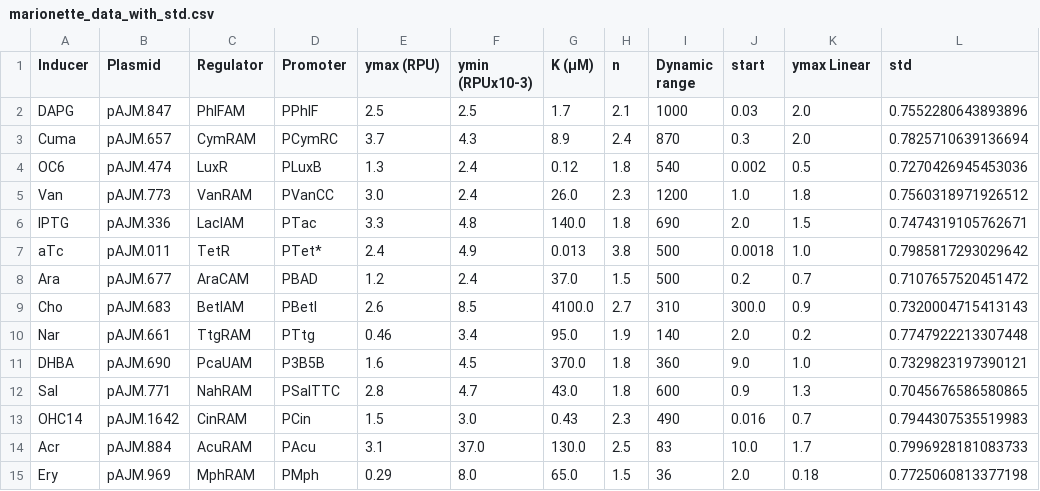
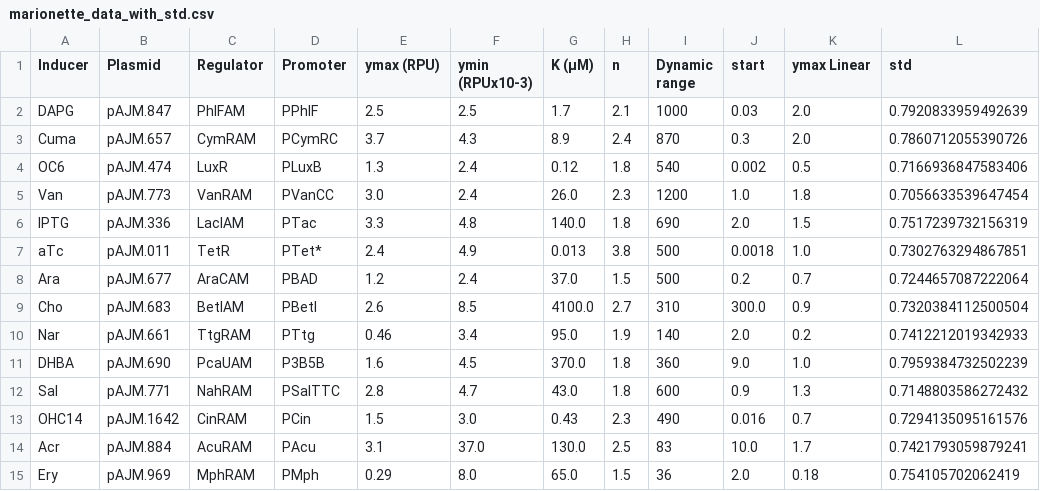
Before and after one commit to pacti-org/cs-biocircuits, a CSV file: data/marionette_data_with_std.csv, drawn as a sheet.

```diff
--- a/data/marionette_data_with_std.csv
+++ b/data/marionette_data_with_std.csv
@@ -1,15 +1,15 @@
 Inducer,Plasmid,Regulator,Promoter,ymax (RPU),ymin (RPUx10-3),K (µM),n,Dynamic range,start,ymax Linear,std
-DAPG,pAJM.847,PhlFAM,PPhlF,2.5,2.5,1.7,2.1,1000,0.03,2.0,0.7552280643893896
-Cuma,pAJM.657,CymRAM,PCymRC,3.7,4.3,8.9,2.4,870,0.3,2.0,0.7825710639136694
-OC6,pAJM.474,LuxR,PLuxB,1.3,2.4,0.12,1.8,540,0.002,0.5,0.7270426945453036
-Van,pAJM.773,VanRAM,PVanCC,3.0,2.4,26.0,2.3,1200,1.0,1.8,0.7560318971926512
-IPTG,pAJM.336,LacIAM,PTac,3.3,4.8,140.0,1.8,690,2.0,1.5,0.7474319105762671
-aTc,pAJM.011,TetR,PTet*,2.4,4.9,0.013,3.8,500,0.0018,1.0,0.7985817293029642
-Ara,pAJM.677,AraCAM,PBAD,1.2,2.4,37.0,1.5,500,0.2,0.7,0.7107657520451472
-Cho,pAJM.683,BetIAM,PBetI,2.6,8.5,4100.0,2.7,310,300.0,0.9,0.7320004715413143
-Nar,pAJM.661,TtgRAM,PTtg,0.46,3.4,95.0,1.9,140,2.0,0.2,0.7747922213307448
-DHBA,pAJM.690,PcaUAM,P3B5B,1.6,4.5,370.0,1.8,360,9.0,1.0,0.7329823197390121
-Sal,pAJM.771,NahRAM,PSalTTC,2.8,4.7,43.0,1.8,600,0.9,1.3,0.7045676586580865
-OHC14,pAJM.1642,CinRAM,PCin,1.5,3.0,0.43,2.3,490,0.016,0.7,0.7944307535519983
-Acr,pAJM.884,AcuRAM,PAcu,3.1,37.0,130.0,2.5,83,10.0,1.7,0.7996928181083733
-Ery,pAJM.969,MphRAM,PMph,0.29,8.0,65.0,1.5,36,2.0,0.18,0.7725060813377198
+DAPG,pAJM.847,PhlFAM,PPhlF,2.5,2.5,1.7,2.1,1000,0.03,2.0,0.7920833959492639
+Cuma,pAJM.657,CymRAM,PCymRC,3.7,4.3,8.9,2.4,870,0.3,2.0,0.7860712055390726
+OC6,pAJM.474,LuxR,PLuxB,1.3,2.4,0.12,1.8,540,0.002,0.5,0.7166936847583406
+Van,pAJM.773,VanRAM,PVanCC,3.0,2.4,26.0,2.3,1200,1.0,1.8,0.7056633539647454
+IPTG,pAJM.336,LacIAM,PTac,3.3,4.8,140.0,1.8,690,2.0,1.5,0.7517239732156319
+aTc,pAJM.011,TetR,PTet*,2.4,4.9,0.013,3.8,500,0.0018,1.0,0.7302763294867851
+Ara,pAJM.677,AraCAM,PBAD,1.2,2.4,37.0,1.5,500,0.2,0.7,0.7244657087222064
+Cho,pAJM.683,BetIAM,PBetI,2.6,8.5,4100.0,2.7,310,300.0,0.9,0.7320384112500504
+Nar,pAJM.661,TtgRAM,PTtg,0.46,3.4,95.0,1.9,140,2.0,0.2,0.7412212019342933
+DHBA,pAJM.690,PcaUAM,P3B5B,1.6,4.5,370.0,1.8,360,9.0,1.0,0.7959384732502239
+Sal,pAJM.771,NahRAM,PSalTTC,2.8,4.7,43.0,1.8,600,0.9,1.3,0.7148803586272432
+OHC14,pAJM.1642,CinRAM,PCin,1.5,3.0,0.43,2.3,490,0.016,0.7,0.7294135095161576
+Acr,pAJM.884,AcuRAM,PAcu,3.1,37.0,130.0,2.5,83,10.0,1.7,0.7421793059879241
+Ery,pAJM.969,MphRAM,PMph,0.29,8.0,65.0,1.5,36,2.0,0.18,0.754105702062419
```
Also changed, not shown: 5 other files.
